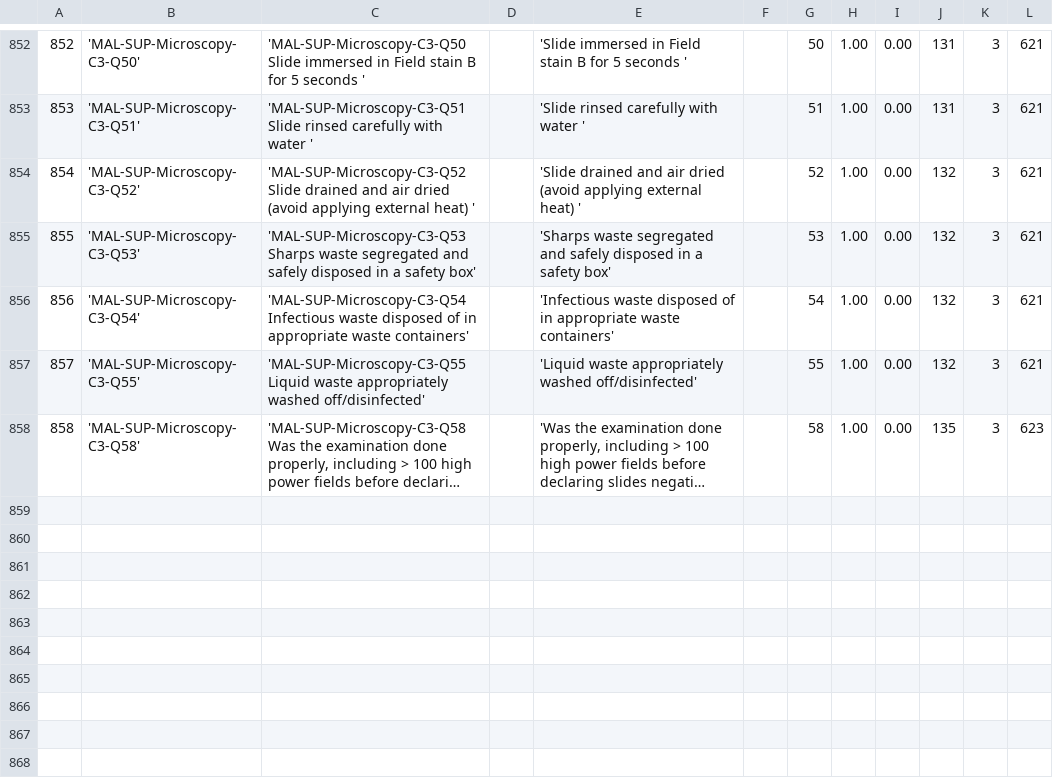
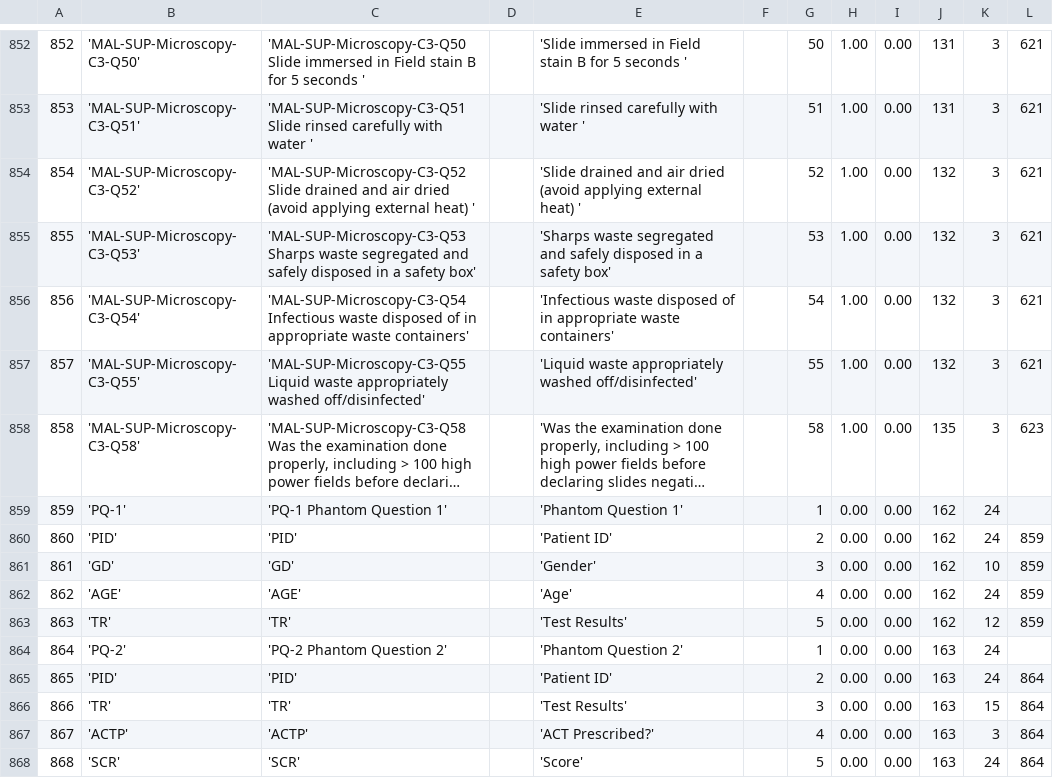
Before and after one commit to EyeSeeTea/malariapp, a CSV file: app/src/main/assets/Questions.csv, drawn as a sheet; only a part is shown, gaps mark what is left out; long unchanged cells end in …; the diff names each change by its address in the sheet, - before the commit and + after, or states it on an @@ line.

```diff
--- a/app/src/main/assets/Questions.csv
+++ b/app/src/main/assets/Questions.csv
+row 859: 859 | 'PQ-1' | 'PQ-1 Phantom Question 1' |  | 'Phantom Question 1' |  | 1 | 0.00 | 0.00 | 162 | 24
+row 860: 860 | 'PID' | 'PID' |  | 'Patient ID' |  | 2 | 0.00 | 0.00 | 162 | 24 | 859
+row 861: 861 | 'GD' | 'GD' |  | 'Gender' |  | 3 | 0.00 | 0.00 | 162 | 10 | 859
+row 862: 862 | 'AGE' | 'AGE' |  | 'Age' |  | 4 | 0.00 | 0.00 | 162 | 24 | 859
+row 863: 863 | 'TR' | 'TR' |  | 'Test Results' |  | 5 | 0.00 | 0.00 | 162 | 12 | 859
+row 864: 864 | 'PQ-2' | 'PQ-2 Phantom Question 2' |  | 'Phantom Question 2' |  | 1 | 0.00 | 0.00 | 163 | 24
+row 865: 865 | 'PID' | 'PID' |  | 'Patient ID' |  | 2 | 0.00 | 0.00 | 163 | 24 | 864
+row 866: 866 | 'TR' | 'TR' |  | 'Test Results' |  | 3 | 0.00 | 0.00 | 163 | 15 | 864
+row 867: 867 | 'ACTP' | 'ACTP' |  | 'ACT Prescribed?' |  | 4 | 0.00 | 0.00 | 163 | 3 | 864
+row 868: 868 | 'SCR' | 'SCR' |  | 'Score' |  | 5 | 0.00 | 0.00 | 163 | 24 | 864
```
Also changed, not shown: app/src/main/assets/Headers.csv.
